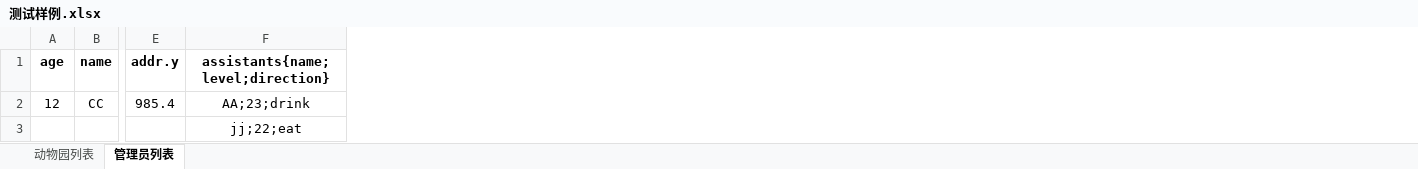
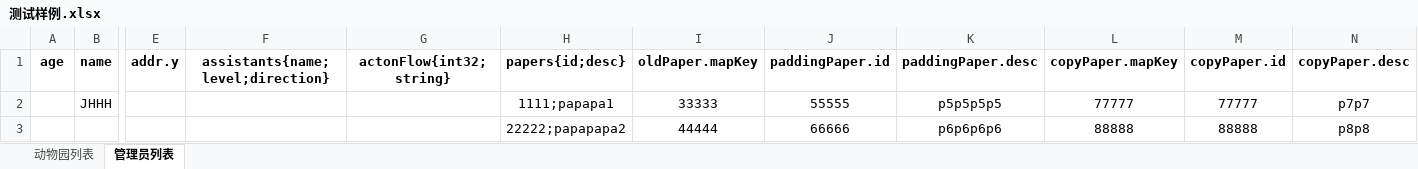
Before and after one commit to yaoguangduan/reskeeper, an Excel workbook: excel/测试样例.xlsx, sheet 管理员列表, drawn as a sheet; only a part is shown, gaps mark what is left out; values as stored, in another font and other column widths than the file's, no borders; removed rows and columns are numbered as before the commit, all else as after; rows hold the shown columns only; the diff names each change by its address in the sheet, - before the commit and + after, or states it on an @@ line.

```diff
--- a/excel/测试样例.xlsx (sheet 管理员列表)
+++ b/excel/测试样例.xlsx (sheet 管理员列表)
+column G (actonFlow{int32;string}), empty
+column H (papers{id;desc}), row 3: 22222;papapapa2
+column I (oldPaper.mapKey), row 3: 44444
+column J (paddingPaper.id), row 3: 66666
+column K (paddingPaper.desc), row 3: p6p6p6p6
+column L (copyPaper.mapKey), row 3: 88888
+column M (copyPaper.id), row 3: 88888
+column N (copyPaper.desc), row 3: p8p8
-row 2: 12 | CC | 985.4 | AA;23;drink
+row 2:  | JHHH |  |  |  | 1111;papapa1 | 33333 | 55555 | p5p5p5p5 | 77777 | 77777 | p7p7
-F3 (assistants{name;level;direction}): jj;22;eat
+F3 (assistants{name;level;direction}): (empty)
```
Also changed, not shown: sheet 动物园列表, 19 other files.
